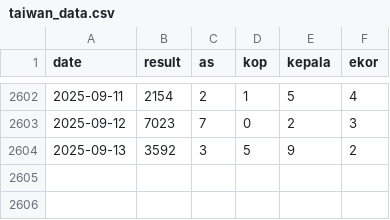
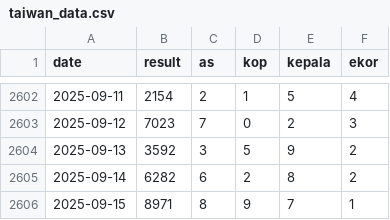
Before and after one commit to widaditulus/4D, a CSV file: taiwan_data.csv, drawn as a sheet; only a part is shown, gaps mark what is left out.

Commit message:
Update taiwan_data.csv

```diff
--- a/taiwan_data.csv
+++ b/taiwan_data.csv
@@ -2604 +2604,3 @@ date,result,as,kop,kepala,ekor
 2025-09-13,3592,3,5,9,2
+2025-09-14,6282,6,2,8,2
+2025-09-15,8971,8,9,7,1
```
